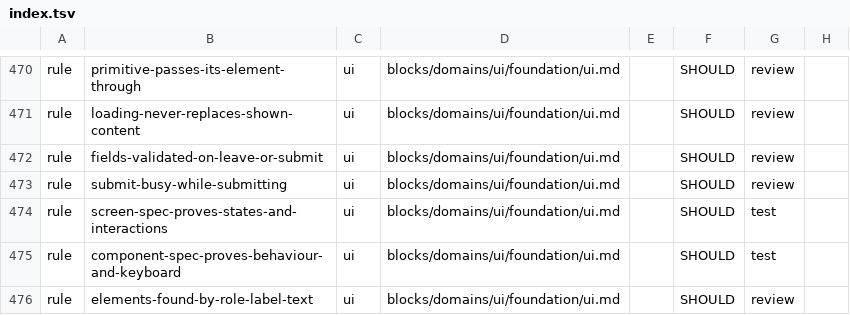
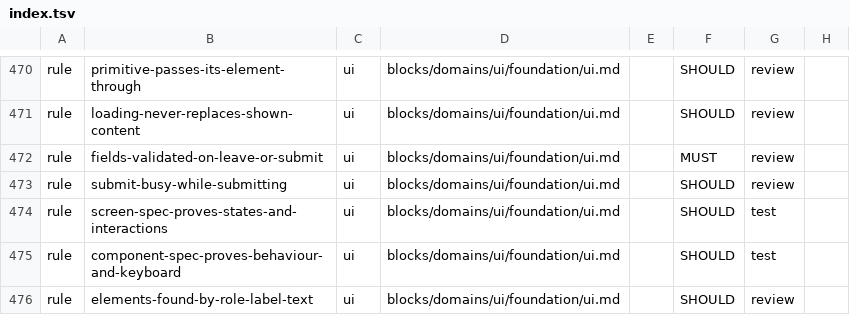
Before and after one commit to droneey/constitution, a TSV file: digests/index.tsv, drawn as a sheet; only a part is shown, gaps mark what is left out; the diff names each change by its address in the sheet, - before the commit and + after, or states it on an @@ line.

Commit message:
fix: Keep the split validation-timing rule a MUST and record the three raised levels

```diff
--- a/digests/index.tsv
+++ b/digests/index.tsv
-F472: SHOULD
+F472: MUST
```
Also changed, not shown: 2 other files.
